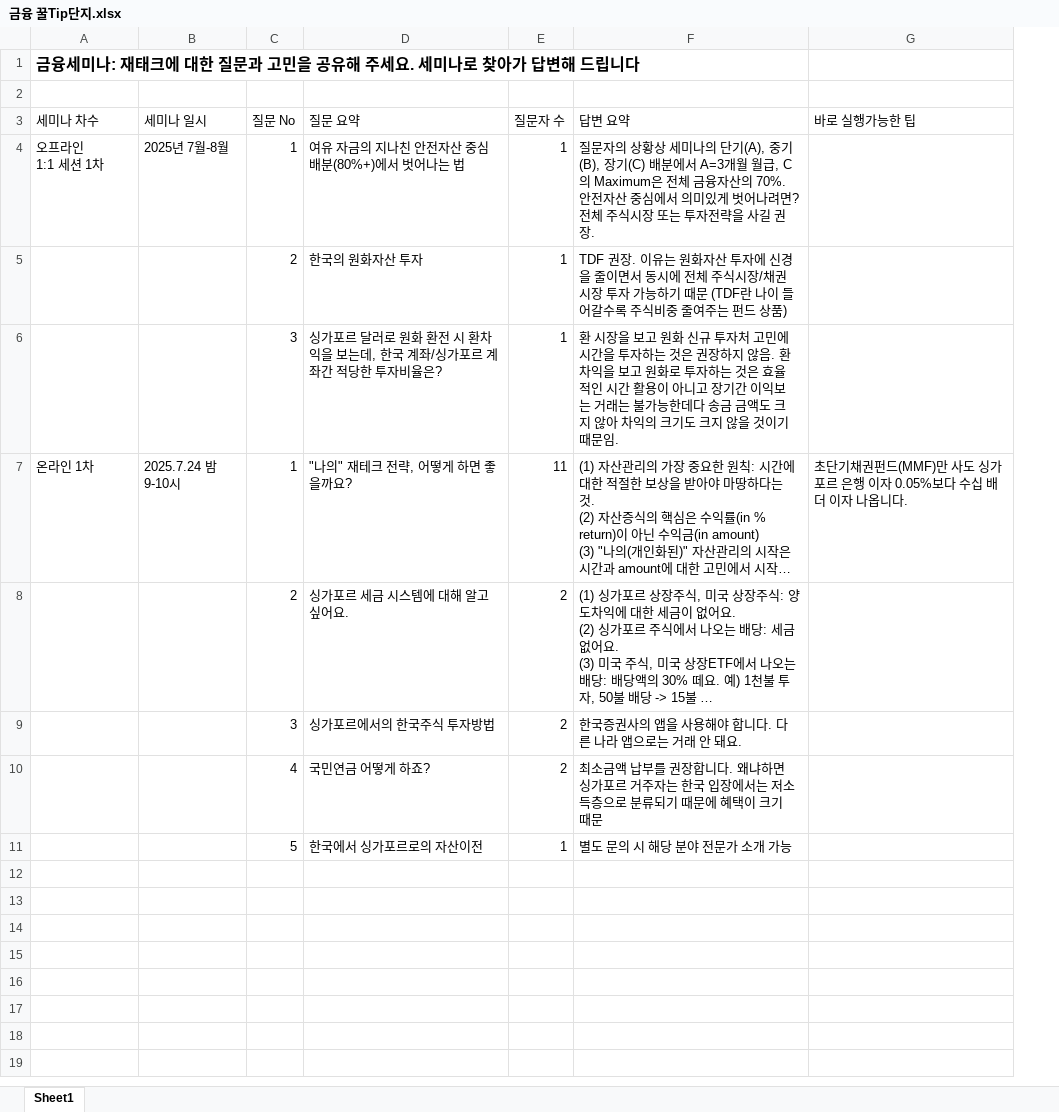
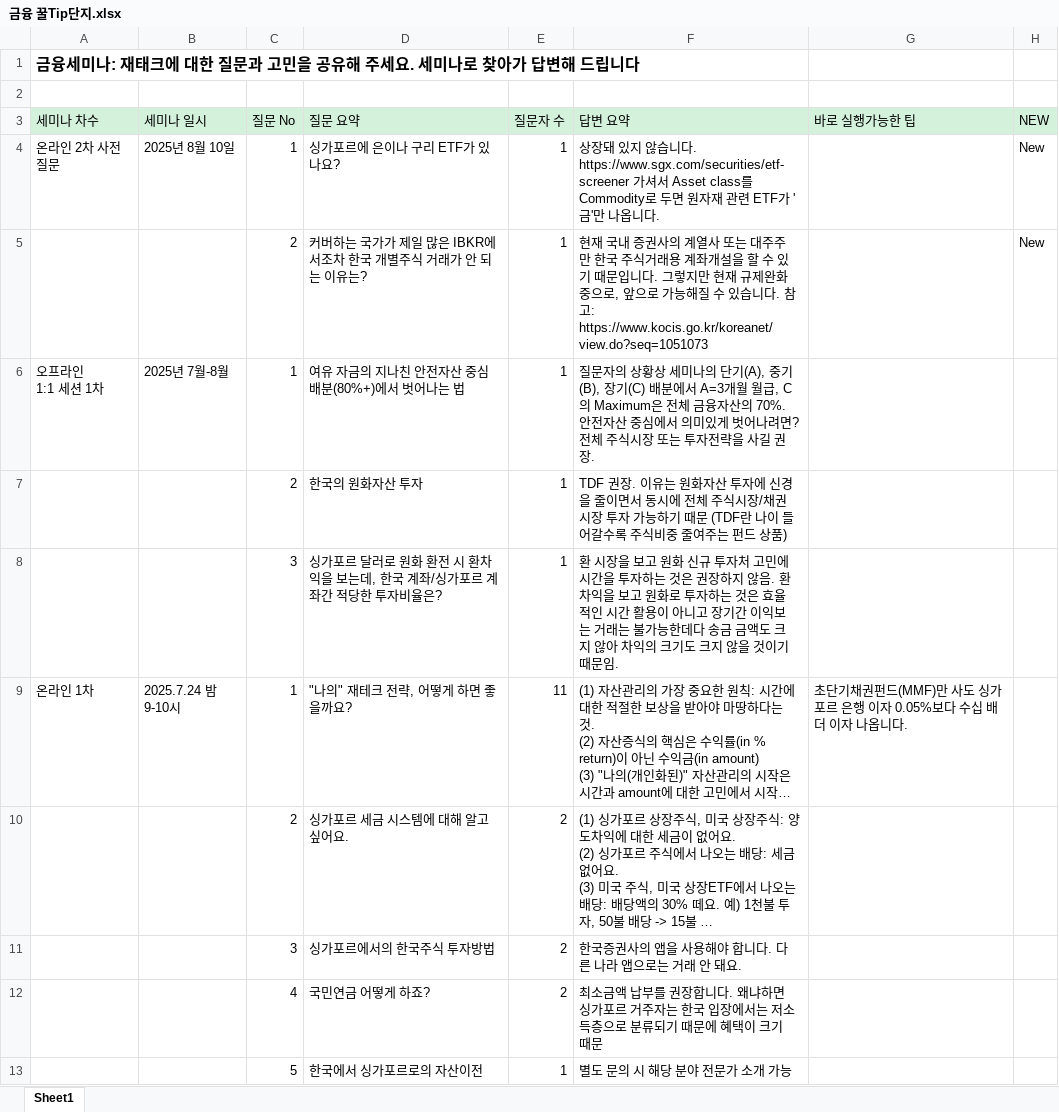
Before and after one commit to my2582/fin_tips, an Excel workbook: content/금융 꿀Tip단지.xlsx, sheet Sheet1, drawn as a sheet; long unchanged cells end in …; values as stored, in another font and other column widths than the file's, no borders; table styles not drawn; addresses are those after the commit; the diff names each change by its address in the sheet, - before the commit and + after, or states it on an @@ line.

```diff
--- a/content/금융 꿀Tip단지.xlsx (sheet Sheet1)
+++ b/content/금융 꿀Tip단지.xlsx (sheet Sheet1)
+column H (NEW), empty
-A3:G3 fill: none
+A3:G3 fill: #D3F1DB
+row 4: 온라인 2차 사전질문 | 2025년 8월 10일 | 1 | 싱가포르에 은이나 구리 ETF가 있나요? | 1 | 상장돼 있지 않습니다. https://www.sgx.com/securities/etf-screener 가셔서 Asset class를 Commodity로 두면 원자재 관련 ETF가 '금'만 나옵니다. |  | New
+row 5:  |  | 2 | 커버하는 국가가 제일 많은 IBKR에서조차 한국 개별주식 거래가 안 되는 이유는? | 1 | 현재 국내 증권사의 계열사 또는 대주주만 한국 주식거래용 계좌개설을 할 수 있기 때문입니다. 그렇지만 현재 규제완화 중으로, 앞으로 가능해질 수 있습니다. 참고: https://www.kocis.go.kr/koreanet/view.do?seq=1051073 |  | New
```
Also changed, not shown: 4 other files.
